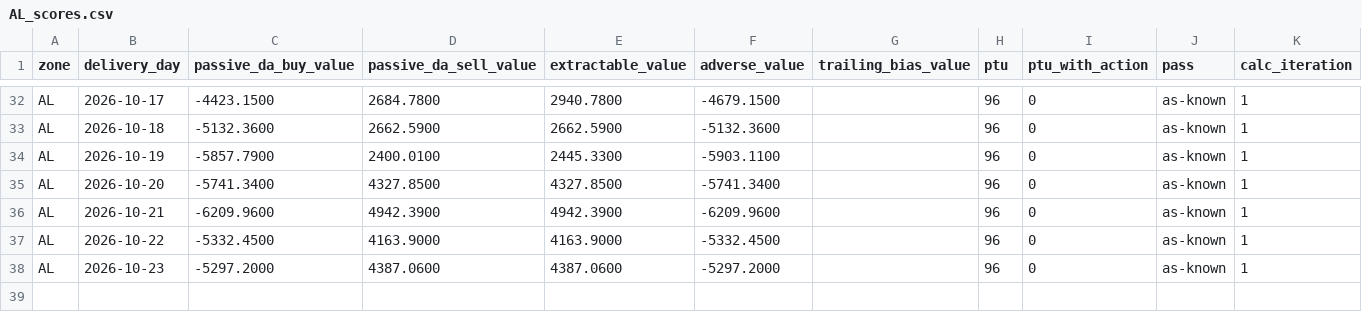
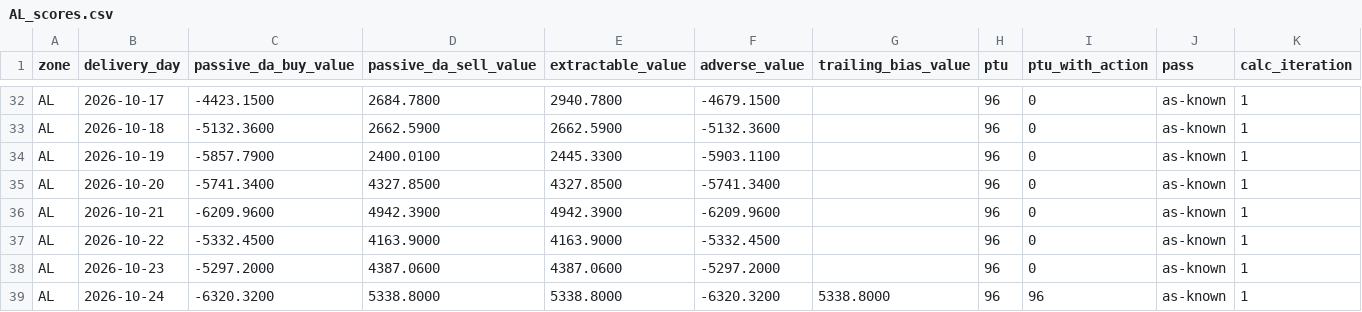
Before and after one commit to chuchueva/powertradinglab-site, a CSV file: data/v1/AL_scores.csv, drawn as a sheet; only a part is shown, gaps mark what is left out; rows hold the shown columns only; the diff names each change by its address in the sheet, - before the commit and + after, or states it on an @@ line.

Commit message:
data through 2026-10-25T14:03:34Z — 402 files

```diff
--- a/data/v1/AL_scores.csv
+++ b/data/v1/AL_scores.csv
+row 39: AL | 2026-10-24 | -6320.3200 | 5338.8000 | 5338.8000 | -6320.3200 | 5338.8000 | 96 | 96 | as-known | 1
```
Also changed, not shown: data/v1/AL_scores-latest.csv, data/v1/AL_scores-monthly.csv, 5 other files.
